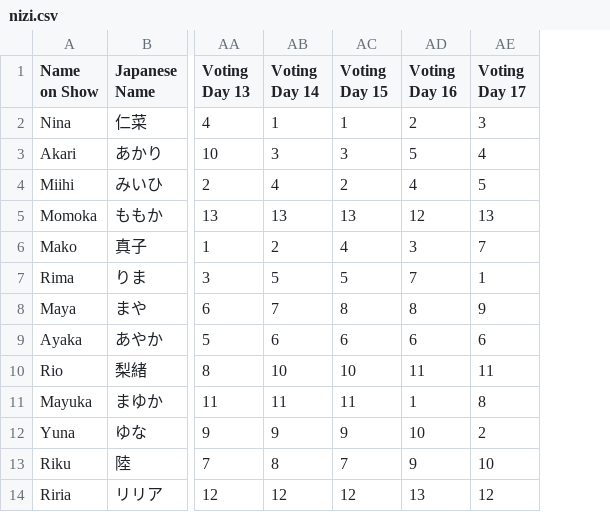
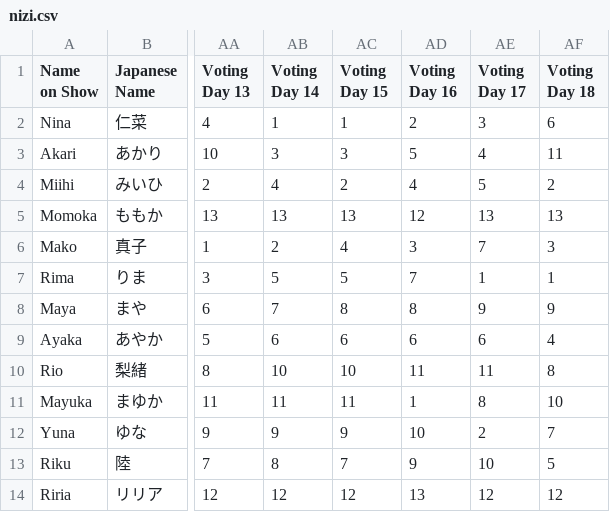
Before and after one commit to muffin-bit/nizi, a CSV file: nizi.csv, drawn as a sheet; only a part is shown, gaps mark what is left out; the diff names each change by its address in the sheet, - before the commit and + after, or states it on an @@ line.

Commit message:
Adding Day 18 rankings, adding 'made by muffin'

```diff
--- a/nizi.csv
+++ b/nizi.csv
+column AF (Voting Day 18), rows 2-14: 6 | 11 | 2 | 13 | 3 | 1 | 9 | 4 | 8 | 10 | 7 | 5 | 12
```
Also changed, not shown: 3 other files.
